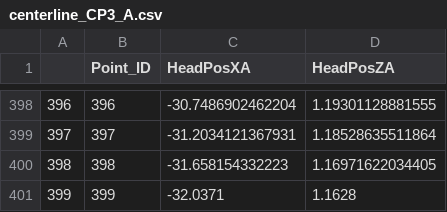
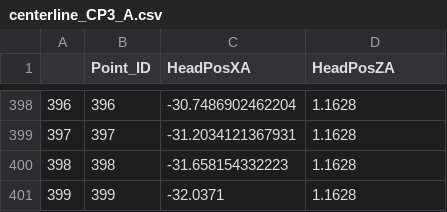
Before and after one commit to FAR-Lab/CrossCulturalDriving, a CSV file: Assets/Data/Centerlines/centerline_CP3_A.csv, drawn as a sheet; only a part is shown, gaps mark what is left out; the diff covers the shown part only.

```diff
--- a/Assets/Data/Centerlines/centerline_CP3_A.csv
+++ b/Assets/Data/Centerlines/centerline_CP3_A.csv
@@ -398,4 +398,4 @@
-396,396,-30.7486902462204,1.19301128881555
-397,397,-31.2034121367931,1.18528635511864
-398,398,-31.658154332223,1.16971622034405
+396,396,-30.7486902462204,1.1628
+397,397,-31.2034121367931,1.1628
+398,398,-31.658154332223,1.1628
 399,399,-32.0371,1.1628
```
Also changed, not shown: 27 edited cells elsewhere in this file, Assets/Data/Centerlines/centerline_CP2_B.csv, Assets/Data/Centerlines/centerline_CP3_B.csv, 3 other files.
